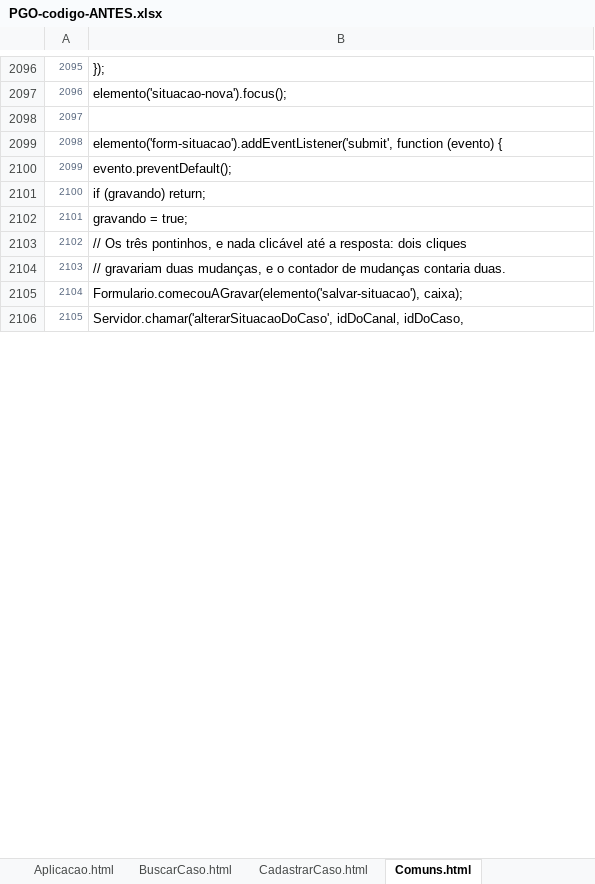
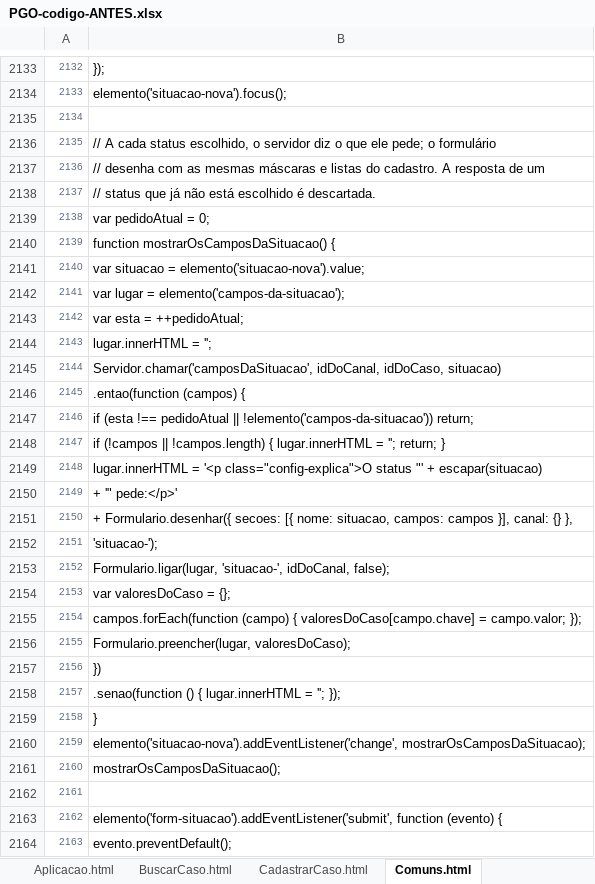
Before and after one commit to IagoPelitero/pgo_prisma_gestao_operacional_google_planilhas, an Excel workbook: Evolucao/pacote/PGO-codigo-ANTES.xlsx, sheet Comuns.html, drawn as a sheet; only a part is shown, gaps mark what is left out; the shorter side is filled out with more unchanged rows; values as stored, in another font and other column widths than the file's, no borders; the diff covers the shown part only; the diff names each change by its address in the sheet, - before the commit and + after, or states it on an @@ line.

```diff
--- a/Evolucao/pacote/PGO-codigo-ANTES.xlsx (sheet Comuns.html)
+++ b/Evolucao/pacote/PGO-codigo-ANTES.xlsx (sheet Comuns.html)
@@ column A renumbered from row 819 down @@
+row 2136: 2135 | // A cada status escolhido, o servidor diz o que ele pede; o formulário
+row 2137: 2136 | // desenha com as mesmas máscaras e listas do cadastro. A resposta de um
+row 2138: 2137 | // status que já não está escolhido é descartada.
+row 2139: 2138 | var pedidoAtual = 0;
+row 2140: 2139 | function mostrarOsCamposDaSituacao() {
+row 2141: 2140 | var situacao = elemento('situacao-nova').value;
+row 2142: 2141 | var lugar = elemento('campos-da-situacao');
+row 2143: 2142 | var esta = ++pedidoAtual;
+row 2144: 2143 | lugar.innerHTML = '';
+row 2145: 2144 | Servidor.chamar('camposDaSituacao', idDoCanal, idDoCaso, situacao)
+row 2146: 2145 | .entao(function (campos) {
+row 2147: 2146 | if (esta !== pedidoAtual || !elemento('campos-da-situacao')) return;
+row 2148: 2147 | if (!campos || !campos.length) { lugar.innerHTML = ''; return; }
+row 2149: 2148 | lugar.innerHTML = '<p class="config-explica">O status "' + escapar(situacao)
+row 2150: 2149 | + '" pede:</p>'
+row 2151: 2150 | + Formulario.desenhar({ secoes: [{ nome: situacao, campos: campos }], canal: {} },
+row 2152: 2151 | 'situacao-');
+row 2153: 2152 | Formulario.ligar(lugar, 'situacao-', idDoCanal, false);
+row 2154: 2153 | var valoresDoCaso = {};
+row 2155: 2154 | campos.forEach(function (campo) { valoresDoCaso[campo.chave] = campo.valor; });
+row 2156: 2155 | Formulario.preencher(lugar, valoresDoCaso);
+row 2157: 2156 | })
+row 2158: 2157 | .senao(function () { lugar.innerHTML = ''; });
+row 2159: 2158 | }
+row 2160: 2159 | elemento('situacao-nova').addEventListener('change', mostrarOsCamposDaSituacao);
+row 2161: 2160 | mostrarOsCamposDaSituacao();
+row 2162: 2161
```
Also changed, not shown: 38 added rows and 6 edited cells elsewhere in this sheet, sheet Indicadores.gs, sheet Casos.gs, sheet Configuracoes.html, sheet Importacao.html, sheet Instalacao.gs, sheet Produtividade.html, 3 more sheets, Evolucao/pacote/PGO-codigo-completo.xlsx, 20 other files.
